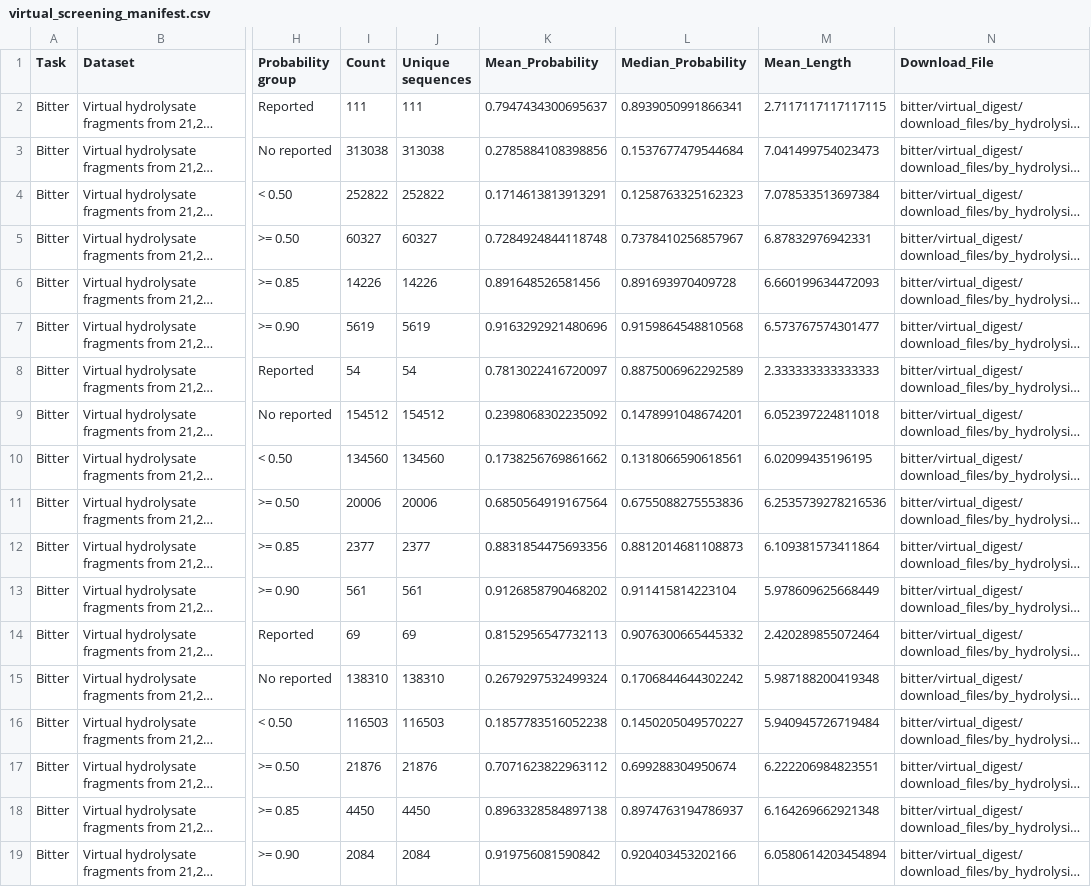
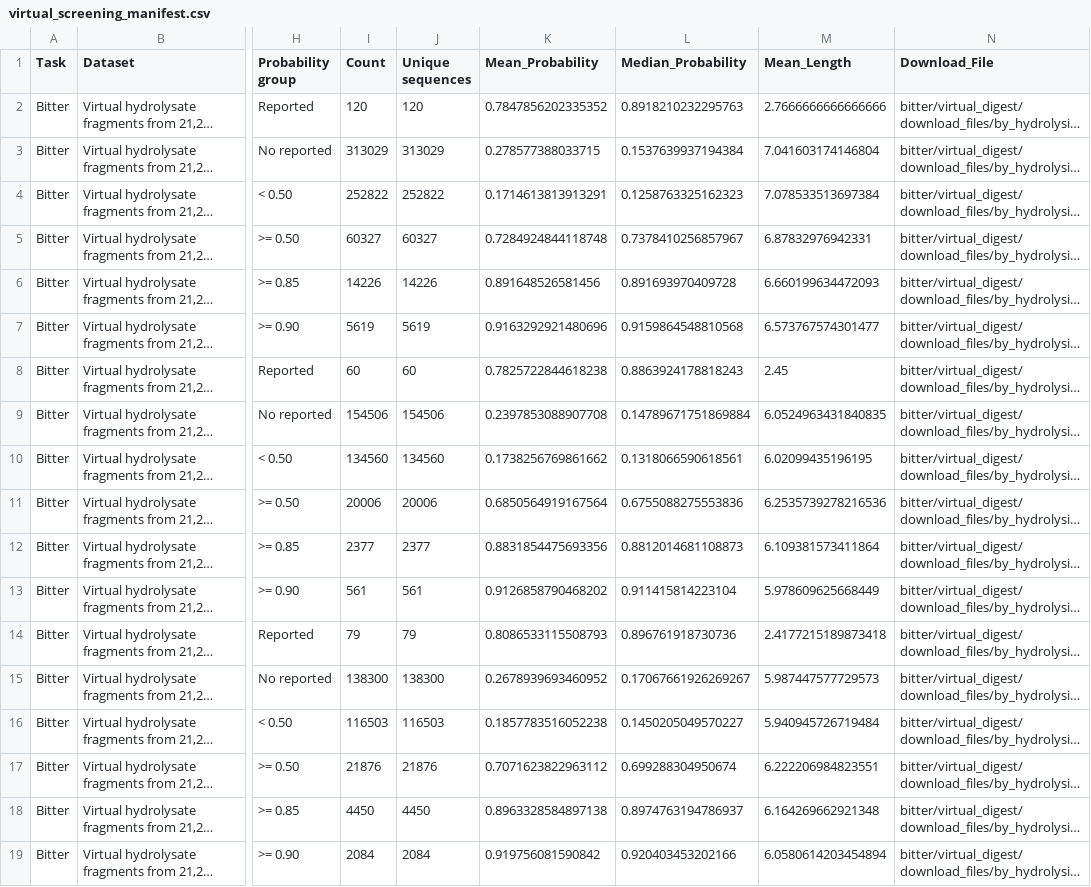
Before and after one commit to yylyyl123456/pep2taste, a CSV file: data/VirtualScreening/virtual_screening_manifest.csv, drawn as a sheet; only a part is shown, gaps mark what is left out; long unchanged cells end in …; the diff covers the shown part only; the diff names each change by its address in the sheet, - before the commit and + after, or states it on an @@ line.

Commit message:
Update virtual screening reported status

```diff
--- a/data/VirtualScreening/virtual_screening_manifest.csv
+++ b/data/VirtualScreening/virtual_screening_manifest.csv
-I2 (Count): 111
+I2 (Count): 120
-J2 (Unique sequences): 111
+J2 (Unique sequences): 120
-K2 (Mean_Probability): 0.7947434300695637
+K2 (Mean_Probability): 0.7847856202335352
-L2 (Median_Probability): 0.8939050991866341
+L2 (Median_Probability): 0.8918210232295763
-M2 (Mean_Length): 2.7117117117117115
+M2 (Mean_Length): 2.7666666666666666
-I3 (Count): 313038
+I3 (Count): 313029
-J3 (Unique sequences): 313038
+J3 (Unique sequences): 313029
-K3 (Mean_Probability): 0.2785884108398856
+K3 (Mean_Probability): 0.278577388033715
-L3 (Median_Probability): 0.1537677479544684
+L3 (Median_Probability): 0.1537639937194384
-M3 (Mean_Length): 7.041499754023473
+M3 (Mean_Length): 7.041603174146804
-I8 (Count): 54
+I8 (Count): 60
-J8 (Unique sequences): 54
+J8 (Unique sequences): 60
-K8 (Mean_Probability): 0.7813022416720097
+K8 (Mean_Probability): 0.7825722844618238
-L8 (Median_Probability): 0.8875006962292589
+L8 (Median_Probability): 0.8863924178818243
-M8 (Mean_Length): 2.333333333333333
+M8 (Mean_Length): 2.45
-I9 (Count): 154512
+I9 (Count): 154506
-J9 (Unique sequences): 154512
+J9 (Unique sequences): 154506
-K9 (Mean_Probability): 0.2398068302235092
+K9 (Mean_Probability): 0.2397853088907708
-L9 (Median_Probability): 0.1478991048674201
+L9 (Median_Probability): 0.14789671751869884
-M9 (Mean_Length): 6.052397224811018
+M9 (Mean_Length): 6.0524963431840835
-I14 (Count): 69
+I14 (Count): 79
-J14 (Unique sequences): 69
+J14 (Unique sequences): 79
-K14 (Mean_Probability): 0.8152956547732113
+K14 (Mean_Probability): 0.8086533115508793
-L14 (Median_Probability): 0.9076300665445332
+L14 (Median_Probability): 0.896761918730736
-M14 (Mean_Length): 2.420289855072464
+M14 (Mean_Length): 2.4177215189873418
-I15 (Count): 138310
+I15 (Count): 138300
-J15 (Unique sequences): 138310
+J15 (Unique sequences): 138300
-K15 (Mean_Probability): 0.2679297532499324
+K15 (Mean_Probability): 0.2678939693460952
-L15 (Median_Probability): 0.1706844644302242
+L15 (Median_Probability): 0.17067661926269267
-M15 (Mean_Length): 5.987188200419348
+M15 (Mean_Length): 5.987447577729573
```
Also changed, not shown: 150 edited cells elsewhere in this file, data/VirtualScreening/bitter/virtual_digest/tables/hydrolysis_method_bitter_summary.csv, data/VirtualScreening/bitter/virtual_digest/tables/reported_download_manifest.csv, 54 other files.
